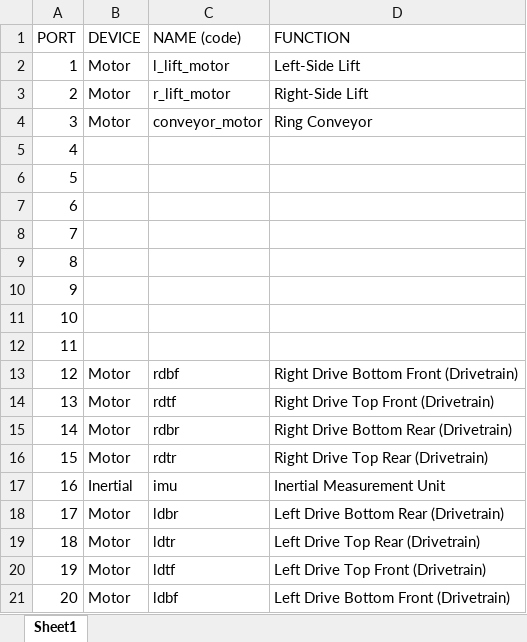
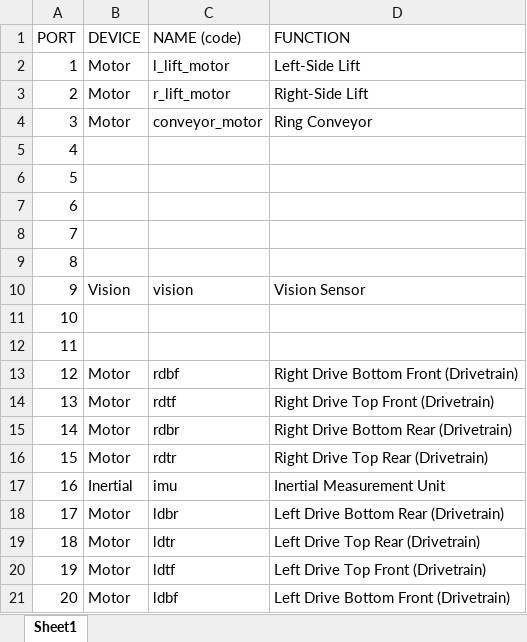
Before and after one commit to RIT-VEX-U/2021-2022-BIG, an Excel workbook: hardware_map.xlsx, sheet Sheet1, drawn as a sheet; values as stored, in another font and other column widths than the file's, no borders; the diff names each change by its address in the sheet, - before the commit and + after, or states it on an @@ line.

Commit message:
Remade the subsystem code, started vision tracking

```diff
--- a/hardware_map.xlsx (sheet Sheet1)
+++ b/hardware_map.xlsx (sheet Sheet1)
-B10 (DEVICE): (empty)
+B10 (DEVICE): Vision
-C10 (NAME (code)): (empty)
+C10 (NAME (code)): vision
-D10 (FUNCTION): (empty)
+D10 (FUNCTION): Vision Sensor
```
Also changed, not shown: 9 other files.
